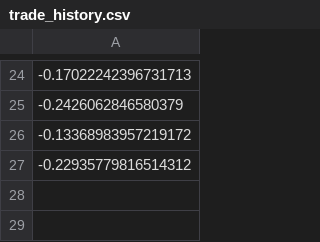
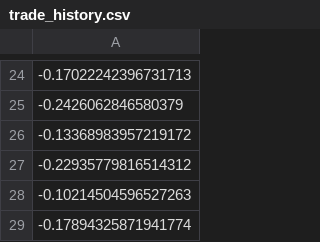
Before and after one commit to joshuadobbs056-ctrl/coin-sniper-data, a CSV file: trade_history.csv, drawn as a sheet; only a part is shown, gaps mark what is left out; the diff names each change by its address in the sheet, - before the commit and + after, or states it on an @@ line.

Commit message:
update trade_history.csv

```diff
--- a/trade_history.csv
+++ b/trade_history.csv
+row 28: -0.10214504596527263
+row 29: -0.17894325871941774
```
